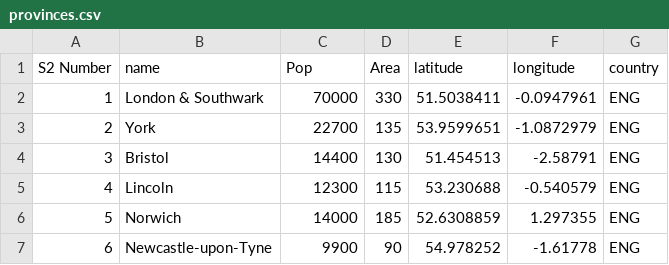
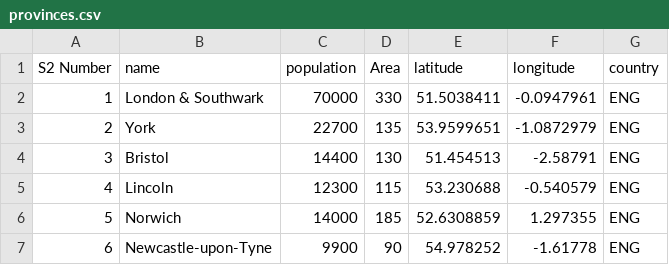
Before and after one commit to digaso/sim, a CSV file: data/provinces.csv, drawn as a sheet; only a part is shown.

Commit message:
fix csv files

```diff
--- a/data/provinces.csv
+++ b/data/provinces.csv
@@ -1,2 +1,2 @@
-S2 Number,name,Pop,Area,latitude,longitude,country
+S2 Number,name,population,Area,latitude,longitude,country
 1,London & Southwark,70000,330,51.5038411,-0.0947961,ENG
```
